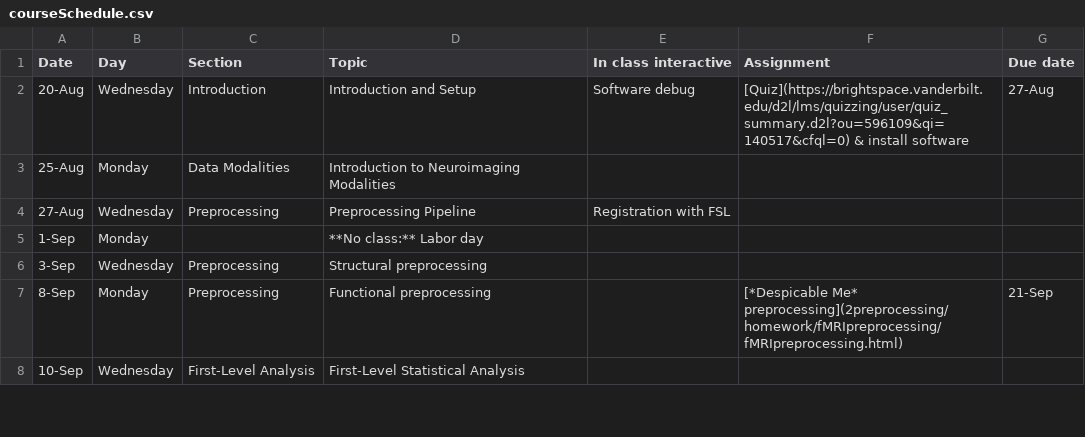
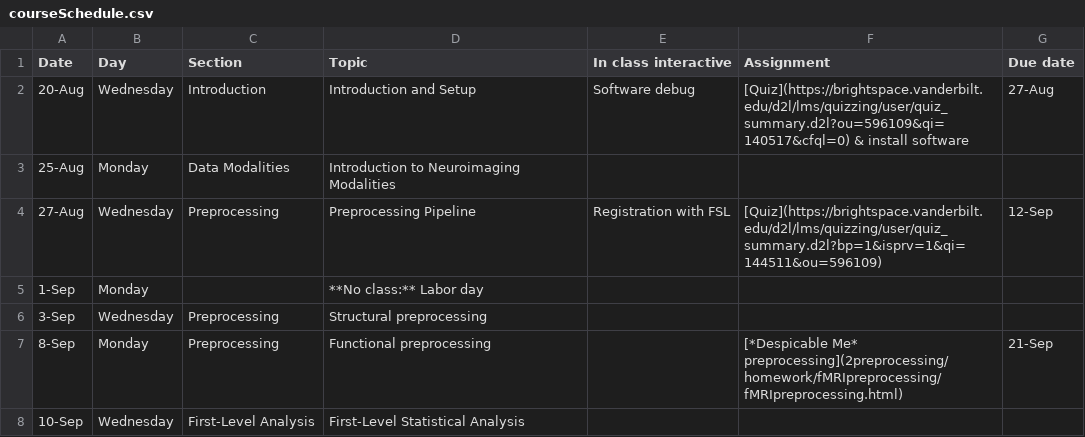
Before and after one commit to simonvandekar/SMN, a CSV file: courseSchedule.csv, drawn as a sheet; only a part is shown.

Commit message:
added quiz 2.

```diff
--- a/courseSchedule.csv
+++ b/courseSchedule.csv
@@ -3,3 +3,3 @@ Date,Day,Section,Topic,In class interactive,Assignment,Due date
 25-Aug,Monday,Data Modalities,Introduction to Neuroimaging Modalities,,,
-27-Aug,Wednesday,Preprocessing,Preprocessing Pipeline,Registration with FSL,,
+27-Aug,Wednesday,Preprocessing,Preprocessing Pipeline,Registration with FSL,[Quiz](https://brightspace.vanderbilt.edu/d2l/lms/quizzing/user/quiz_summary.d2l?bp=1&isprv=1&qi=144511&ou=596109) ,12-Sep
 1-Sep,Monday,,**No class:** Labor day,,,
```
